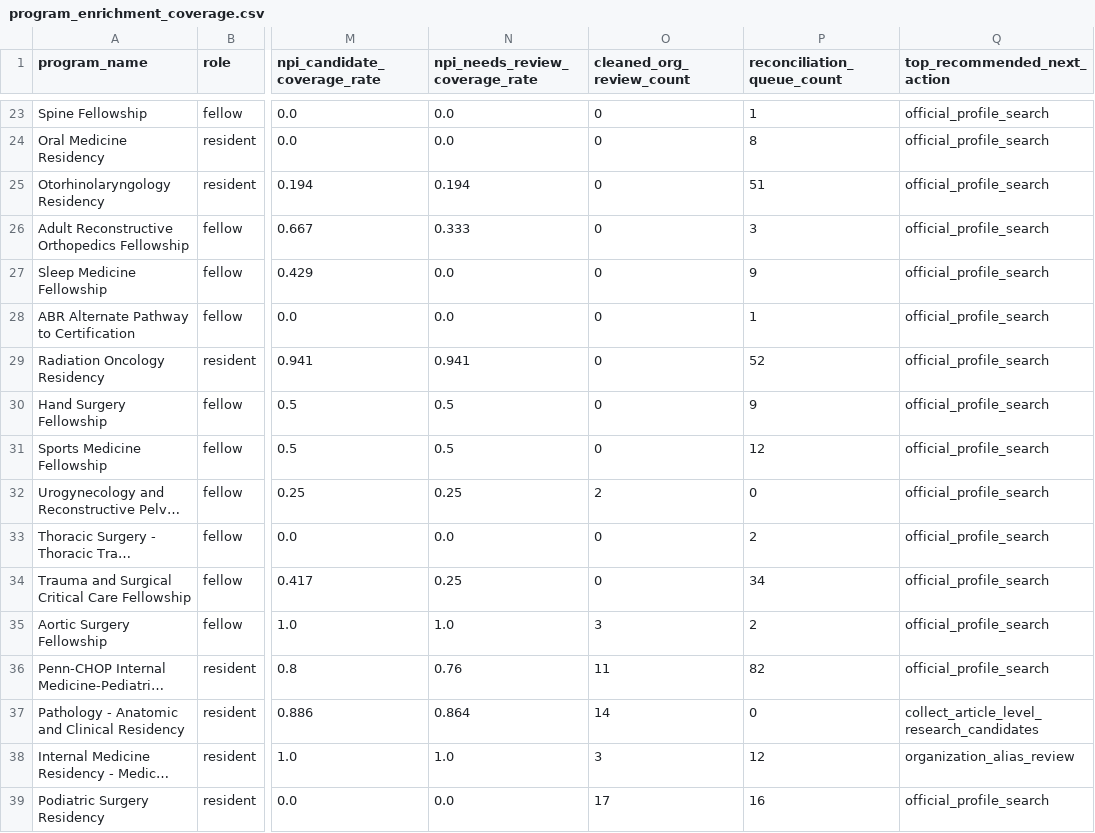
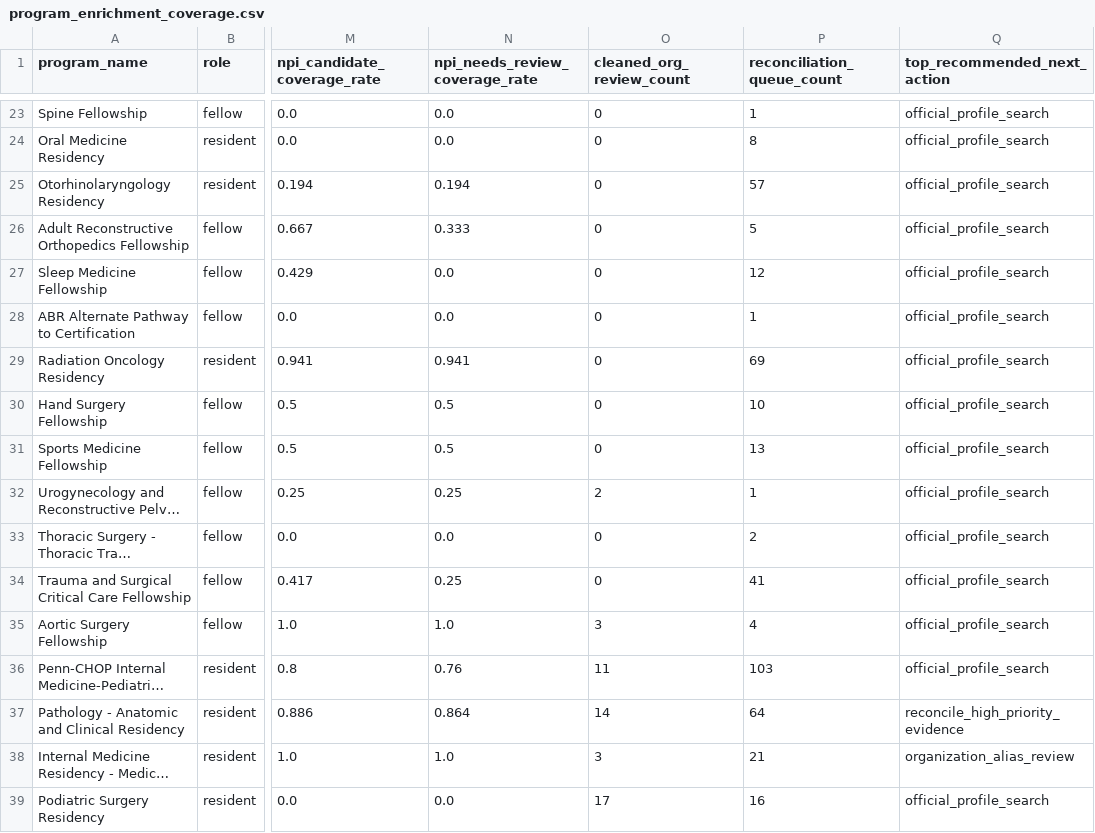
Before and after one commit to Tshah-95/redmank, a CSV file: artifacts/data/program_enrichment_coverage.csv, drawn as a sheet; only a part is shown, gaps mark what is left out; long unchanged cells end in …; the diff covers the shown part only; the diff names each change by its address in the sheet, - before the commit and + after, or states it on an @@ line.

```diff
--- a/artifacts/data/program_enrichment_coverage.csv
+++ b/artifacts/data/program_enrichment_coverage.csv
-P25 (reconciliation_queue_count): 51
+P25 (reconciliation_queue_count): 57
-P26 (reconciliation_queue_count): 3
+P26 (reconciliation_queue_count): 5
-P27 (reconciliation_queue_count): 9
+P27 (reconciliation_queue_count): 12
-P29 (reconciliation_queue_count): 52
+P29 (reconciliation_queue_count): 69
-P30 (reconciliation_queue_count): 9
+P30 (reconciliation_queue_count): 10
-P31 (reconciliation_queue_count): 12
+P31 (reconciliation_queue_count): 13
-P32 (reconciliation_queue_count): 0
+P32 (reconciliation_queue_count): 1
-P34 (reconciliation_queue_count): 34
+P34 (reconciliation_queue_count): 41
-P35 (reconciliation_queue_count): 2
+P35 (reconciliation_queue_count): 4
-P36 (reconciliation_queue_count): 82
+P36 (reconciliation_queue_count): 103
-P37 (reconciliation_queue_count): 0
+P37 (reconciliation_queue_count): 64
-Q37 (top_recommended_next_action): collect_article_level_research_candidates
+Q37 (top_recommended_next_action): reconcile_high_priority_evidence
-P38 (reconciliation_queue_count): 12
+P38 (reconciliation_queue_count): 21
```
Also changed, not shown: 66 edited cells elsewhere in this file, artifacts/data/person_enrichment_coverage.csv, artifacts/data/source_utility_scorecard.csv, 16 other files.
